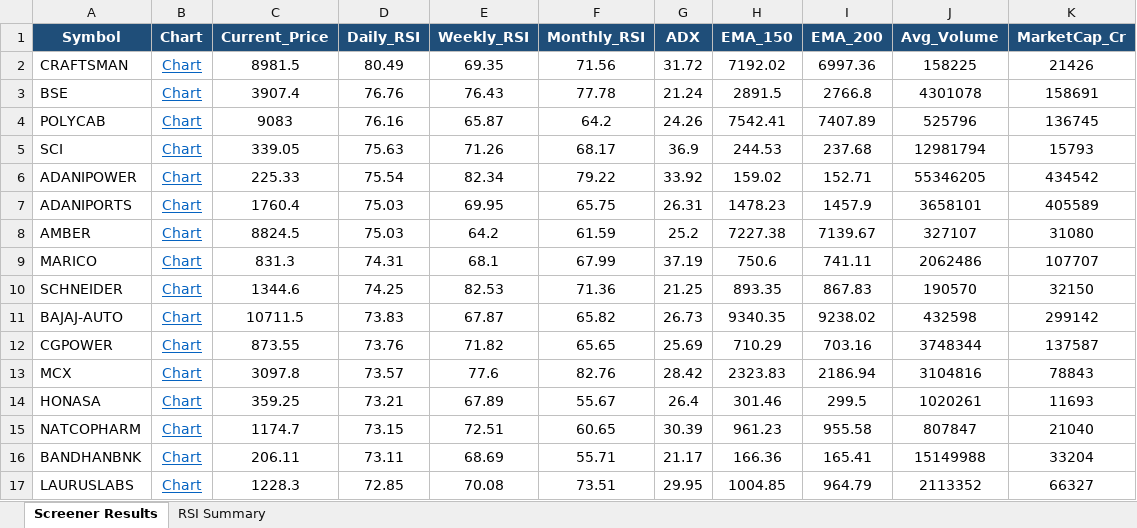
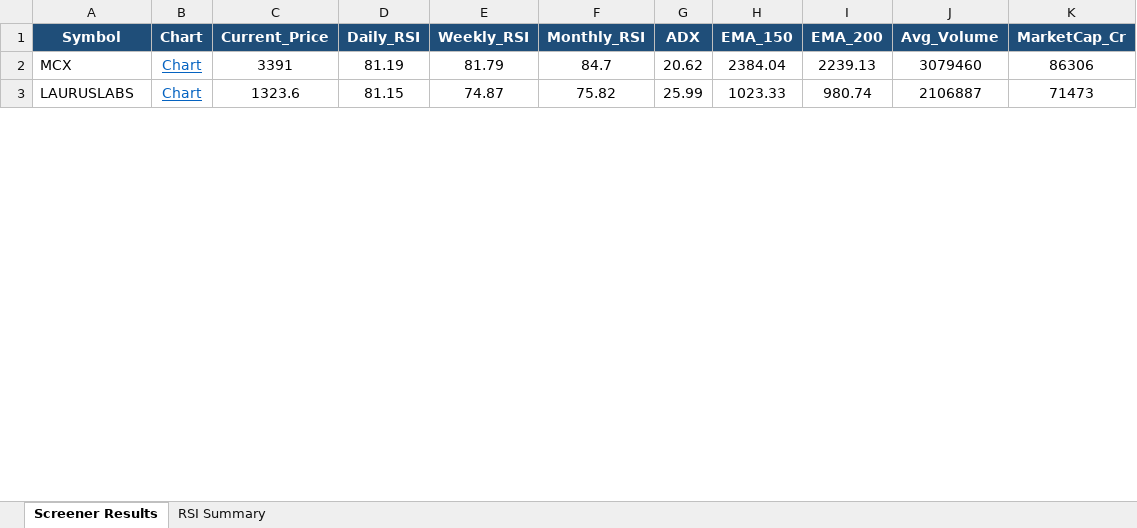
Before and after one commit to nikunj2021/nse-rsi-screener, an Excel workbook: docs/NSE500_stocks.xlsx, sheet Screener Results, drawn as a sheet; only a part is shown; values as stored, in another font and other column widths than the file's, no borders; removed rows and columns are numbered as before the commit, all else as after; the diff covers the shown part only; the diff names each change by its address in the sheet, - before the commit and + after, or states it on an @@ line.

```diff
--- a/docs/NSE500_stocks.xlsx (sheet Screener Results)
+++ b/docs/NSE500_stocks.xlsx (sheet Screener Results)
-row 2: CRAFTSMAN | Chart | 8981.5 | 80.49 | 69.35 | 71.56 | 31.72 | 7192.02 | 6997.36 | 158225 | 21426
-row 3: BSE | Chart | 3907.4 | 76.76 | 76.43 | 77.78 | 21.24 | 2891.5 | 2766.8 | 4301078 | 158691
-row 4: POLYCAB | Chart | 9083 | 76.16 | 65.87 | 64.2 | 24.26 | 7542.41 | 7407.89 | 525796 | 136745
-row 5: SCI | Chart | 339.05 | 75.63 | 71.26 | 68.17 | 36.9 | 244.53 | 237.68 | 12981794 | 15793
-row 6: ADANIPOWER | Chart | 225.33 | 75.54 | 82.34 | 79.22 | 33.92 | 159.02 | 152.71 | 55346205 | 434542
-row 7: ADANIPORTS | Chart | 1760.4 | 75.03 | 69.95 | 65.75 | 26.31 | 1478.23 | 1457.9 | 3658101 | 405589
-row 8: AMBER | Chart | 8824.5 | 75.03 | 64.2 | 61.59 | 25.2 | 7227.38 | 7139.67 | 327107 | 31080
-row 9: MARICO | Chart | 831.3 | 74.31 | 68.1 | 67.99 | 37.19 | 750.6 | 741.11 | 2062486 | 107707
-row 10: SCHNEIDER | Chart | 1344.6 | 74.25 | 82.53 | 71.36 | 21.25 | 893.35 | 867.83 | 190570 | 32150
-row 11: BAJAJ-AUTO | Chart | 10711.5 | 73.83 | 67.87 | 65.82 | 26.73 | 9340.35 | 9238.02 | 432598 | 299142
-row 12: CGPOWER | Chart | 873.55 | 73.76 | 71.82 | 65.65 | 25.69 | 710.29 | 703.16 | 3748344 | 137587
-C2 (Current_Price): 3097.8
+C2 (Current_Price): 3391
-D2 (Daily_RSI): 73.57
+D2 (Daily_RSI): 81.19
-E2 (Weekly_RSI): 77.6
+E2 (Weekly_RSI): 81.79
-F2 (Monthly_RSI): 82.76
+F2 (Monthly_RSI): 84.7
-G2 (ADX): 28.42
+G2 (ADX): 20.62
-H2 (EMA_150): 2323.83
+H2 (EMA_150): 2384.04
-I2 (EMA_200): 2186.94
+I2 (EMA_200): 2239.13
-J2 (Avg_Volume): 3104816
+J2 (Avg_Volume): 3079460
-K2 (MarketCap_Cr): 78843
+K2 (MarketCap_Cr): 86306
-row 14: HONASA | Chart | 359.25 | 73.21 | 67.89 | 55.67 | 26.4 | 301.46 | 299.5 | 1020261 | 11693
-row 15: NATCOPHARM | Chart | 1174.7 | 73.15 | 72.51 | 60.65 | 30.39 | 961.23 | 955.58 | 807847 | 21040
-row 16: BANDHANBNK | Chart | 206.11 | 73.11 | 68.69 | 55.71 | 21.17 | 166.36 | 165.41 | 15149988 | 33204
-C3 (Current_Price): 1228.3
+C3 (Current_Price): 1323.6
-D3 (Daily_RSI): 72.85
+D3 (Daily_RSI): 81.15
-E3 (Weekly_RSI): 70.08
+E3 (Weekly_RSI): 74.87
-F3 (Monthly_RSI): 73.51
+F3 (Monthly_RSI): 75.82
-G3 (ADX): 29.95
+G3 (ADX): 25.99
-H3 (EMA_150): 1004.85
+H3 (EMA_150): 1023.33
-I3 (EMA_200): 964.79
+I3 (EMA_200): 980.74
-J3 (Avg_Volume): 2113352
+J3 (Avg_Volume): 2106887
-K3 (MarketCap_Cr): 66327
+K3 (MarketCap_Cr): 71473
```
Also changed, not shown: 42 added rows, 35 removed rows and 117 edited cells elsewhere in this sheet, sheet RSI Summary, docs/Micro250_stocks.xlsx, docs/Nifty50_stocks.xlsx, 7 other files.
